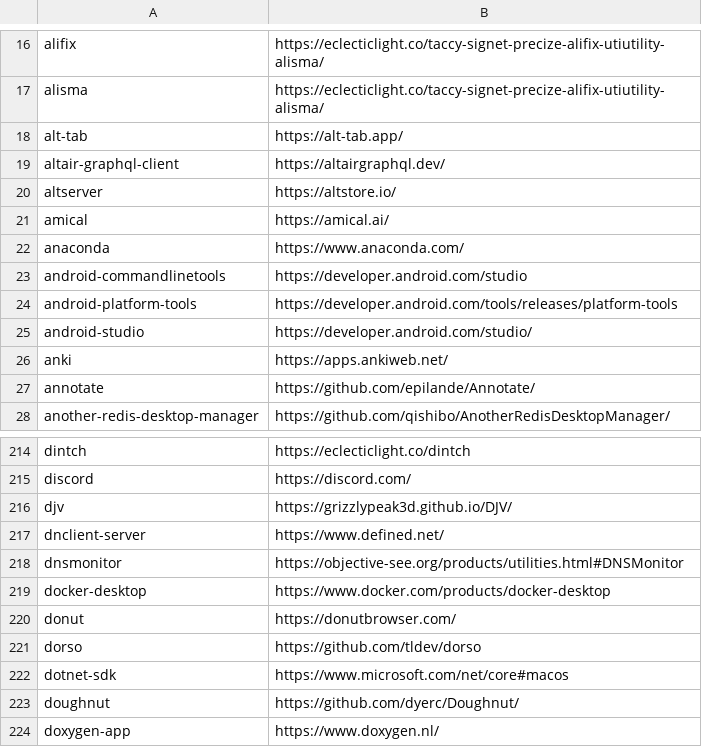
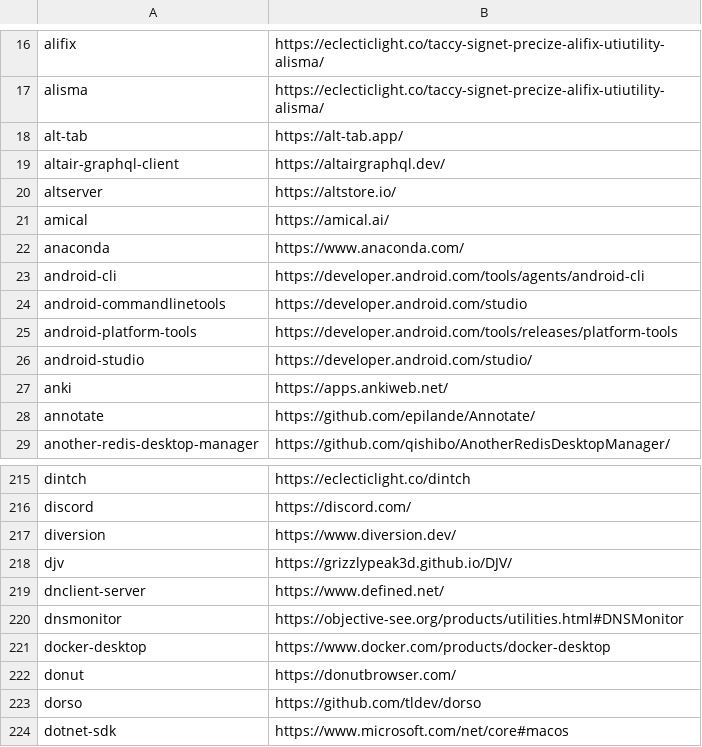
Before and after one commit to tinhkyaw/tinhkyaw, a CSV file: lists/casks.csv, drawn as a sheet; only a part is shown, gaps mark what is left out; the shorter side is filled out with more unchanged rows; the diff names each change by its address in the sheet, - before the commit and + after, or states it on an @@ line.

```diff
--- a/lists/casks.csv
+++ b/lists/casks.csv
+row 23: android-cli | https://developer.android.com/tools/agents/android-cli
+row 217: diversion | https://www.diversion.dev/
```
Also changed, not shown: lists/casks_c.csv, lists/casks_p.csv, 3 other files.
